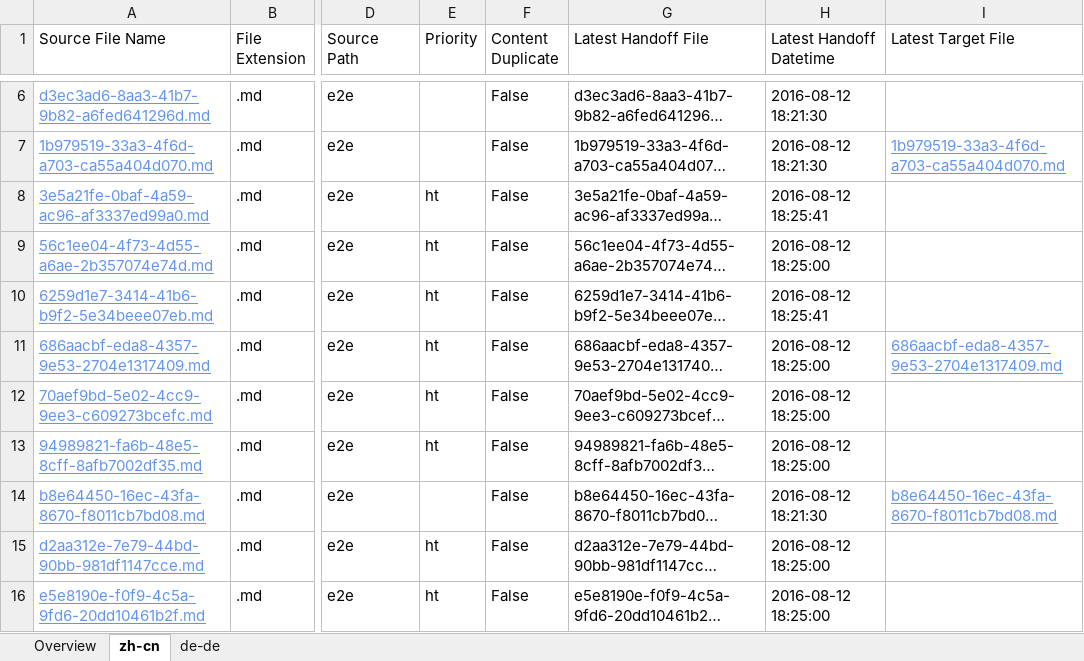
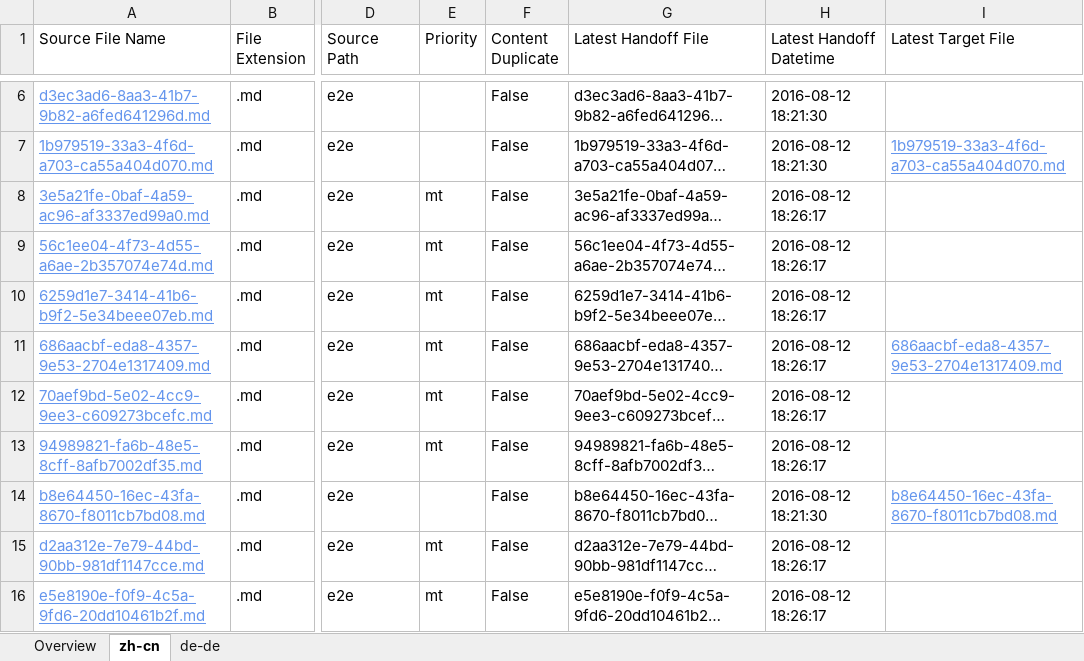
Before and after one commit to OpenLocalizationTestOrg/olhandback-e2e, an Excel workbook: ol-handback/OpenLocalizationTestOrg/oltest/ci/localization-status.xlsx, sheet zh-cn, drawn as a sheet; only a part is shown, gaps mark what is left out; long unchanged cells end in …; values as stored, in another font and other column widths than the file's, no borders; table styles not drawn; the diff names each change by its address in the sheet, - before the commit and + after, or states it on an @@ line.

Commit message:
Generate Report for Handoff

```diff
--- a/ol-handback/OpenLocalizationTestOrg/oltest/ci/localization-status.xlsx (sheet zh-cn)
+++ b/ol-handback/OpenLocalizationTestOrg/oltest/ci/localization-status.xlsx (sheet zh-cn)
-E8:E13 (Priority): ht
+E8:E13 (Priority): mt
-H8 (Latest Handoff Datetime): 2016-08-12 18:25:41
+H8 (Latest Handoff Datetime): 2016-08-12 18:26:17
-H9 (Latest Handoff Datetime): 2016-08-12 18:25:00
+H9 (Latest Handoff Datetime): 2016-08-12 18:26:17
-H10 (Latest Handoff Datetime): 2016-08-12 18:25:41
+H10 (Latest Handoff Datetime): 2016-08-12 18:26:17
-H11:H13 (Latest Handoff Datetime): 2016-08-12 18:25:00
+H11:H13 (Latest Handoff Datetime): 2016-08-12 18:26:17
-E15:E16 (Priority): ht
+E15:E16 (Priority): mt
-H15:H16 (Latest Handoff Datetime): 2016-08-12 18:25:00
+H15:H16 (Latest Handoff Datetime): 2016-08-12 18:26:17
```
Also changed, not shown: sheet de-de, sheet Overview.
